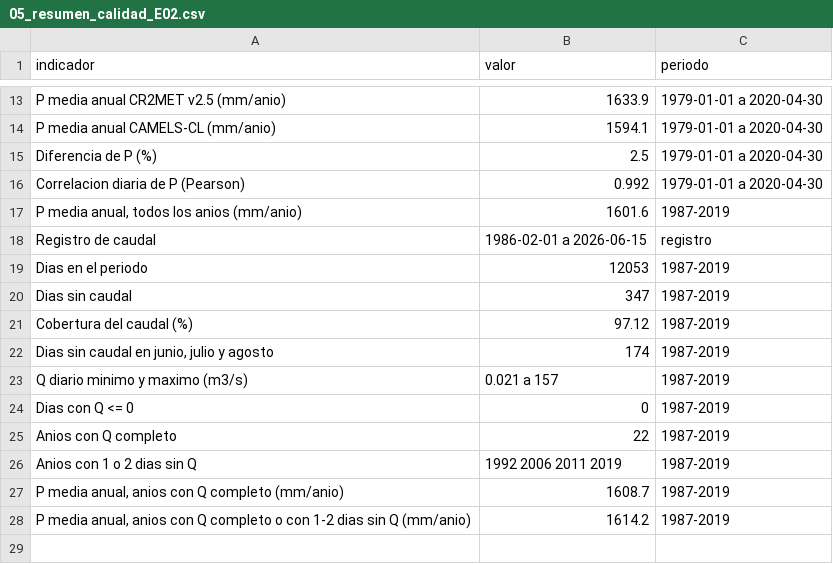
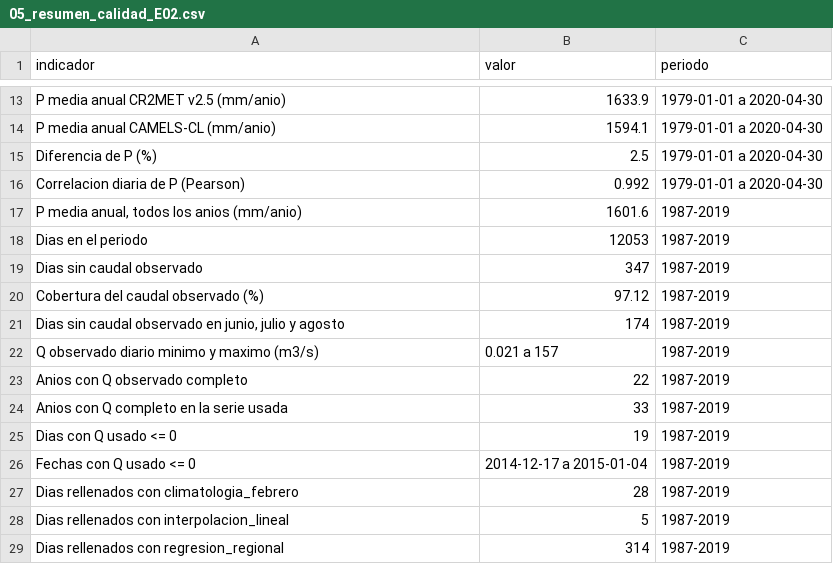
Before and after one commit to naxomilan/TP-01_RioDamas_Tacamo_10362001, a CSV file: 03_outputs/tables/05_resumen_calidad_E02.csv, drawn as a sheet; only a part is shown, gaps mark what is left out.

```diff
--- a/03_outputs/tables/05_resumen_calidad_E02.csv
+++ b/03_outputs/tables/05_resumen_calidad_E02.csv
@@ -17,12 +17,13 @@
 "P media anual, todos los anios (mm/anio)","1601.6","1987-2019"
-"Registro de caudal","1986-02-01 a 2026-06-15","registro"
 "Dias en el periodo","12053","1987-2019"
-"Dias sin caudal","347","1987-2019"
-"Cobertura del caudal (%)","97.12","1987-2019"
-"Dias sin caudal en junio, julio y agosto","174","1987-2019"
-"Q diario minimo y maximo (m3/s)","0.021 a 157","1987-2019"
-"Dias con Q <= 0","0","1987-2019"
-"Anios con Q completo","22","1987-2019"
-"Anios con 1 o 2 dias sin Q","1992 2006 2011 2019","1987-2019"
-"P media anual, anios con Q completo (mm/anio)","1608.7","1987-2019"
-"P media anual, anios con Q completo o con 1-2 dias sin Q (mm/anio)","1614.2","1987-2019"
+"Dias sin caudal observado","347","1987-2019"
+"Cobertura del caudal observado (%)","97.12","1987-2019"
+"Dias sin caudal observado en junio, julio y agosto","174","1987-2019"
+"Q observado diario minimo y maximo (m3/s)","0.021 a 157","1987-2019"
+"Anios con Q observado completo","22","1987-2019"
+"Anios con Q completo en la serie usada","33","1987-2019"
+"Dias con Q usado <= 0","19","1987-2019"
+"Fechas con Q usado <= 0","2014-12-17 a 2015-01-04","1987-2019"
+"Dias rellenados con climatologia_febrero","28","1987-2019"
+"Dias rellenados con interpolacion_lineal","5","1987-2019"
+"Dias rellenados con regresion_regional","314","1987-2019"
```
Also changed, not shown: 03_outputs/tables/05_clima_caudal_anual.csv, 03_outputs/tables/05_pettitt_clima_anual.csv, 15 other files.
